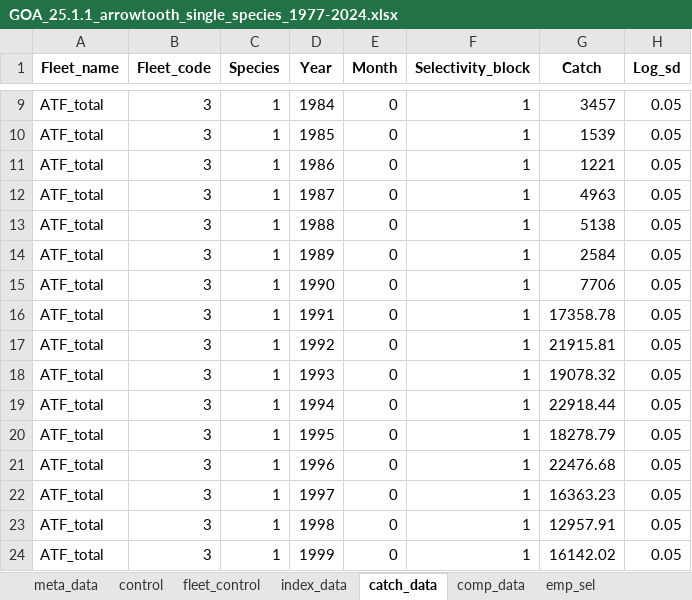
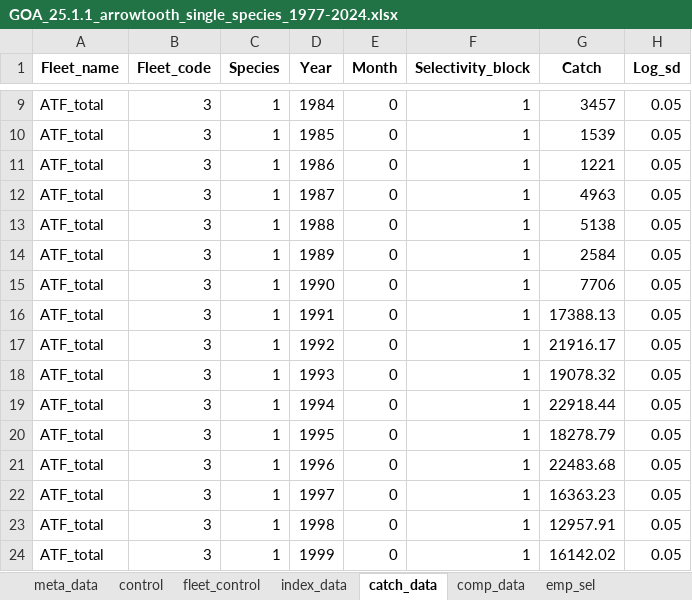
Before and after one commit to grantdadams/GOA-ATF-ESP, an Excel workbook: Data/GOA_25.1.1_arrowtooth_single_species_1977-2024.xlsx, sheet catch_data, drawn as a sheet; only a part is shown, gaps mark what is left out; values as stored, in another font and other column widths than the file's, no borders; the diff covers the shown part only; the diff names each change by its address in the sheet, - before the commit and + after, or states it on an @@ line.

Commit message:
updated data and changed label

```diff
--- a/Data/GOA_25.1.1_arrowtooth_single_species_1977-2024.xlsx (sheet catch_data)
+++ b/Data/GOA_25.1.1_arrowtooth_single_species_1977-2024.xlsx (sheet catch_data)
-G16 (Catch): 17358.78
+G16 (Catch): 17388.13
-G17 (Catch): 21915.81
+G17 (Catch): 21916.17
-G21 (Catch): 22476.68
+G21 (Catch): 22483.68
```
Also changed, not shown: 23 edited cells elsewhere in this sheet, sheet comp_data, 1 other file.
